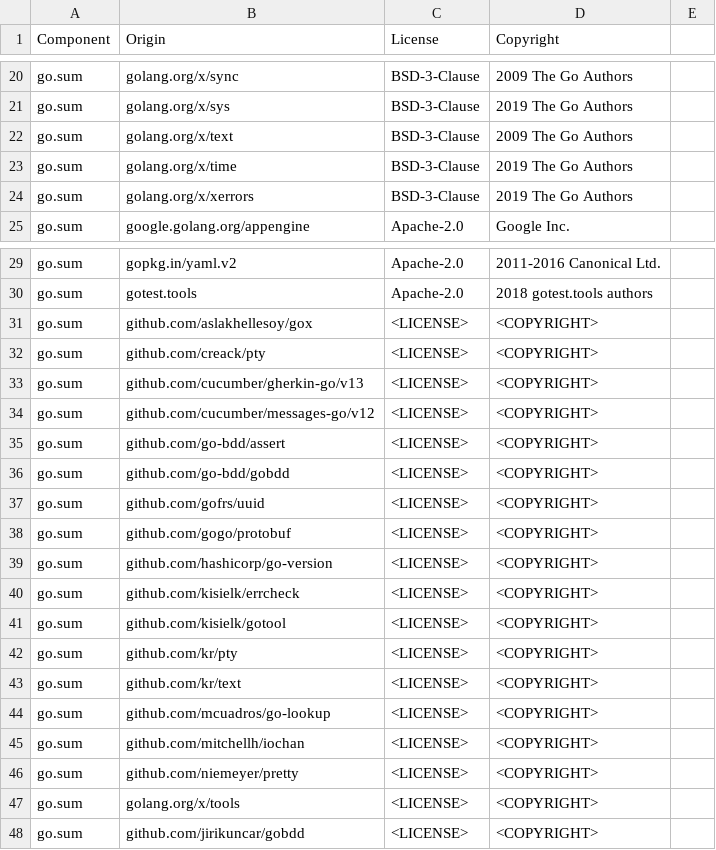
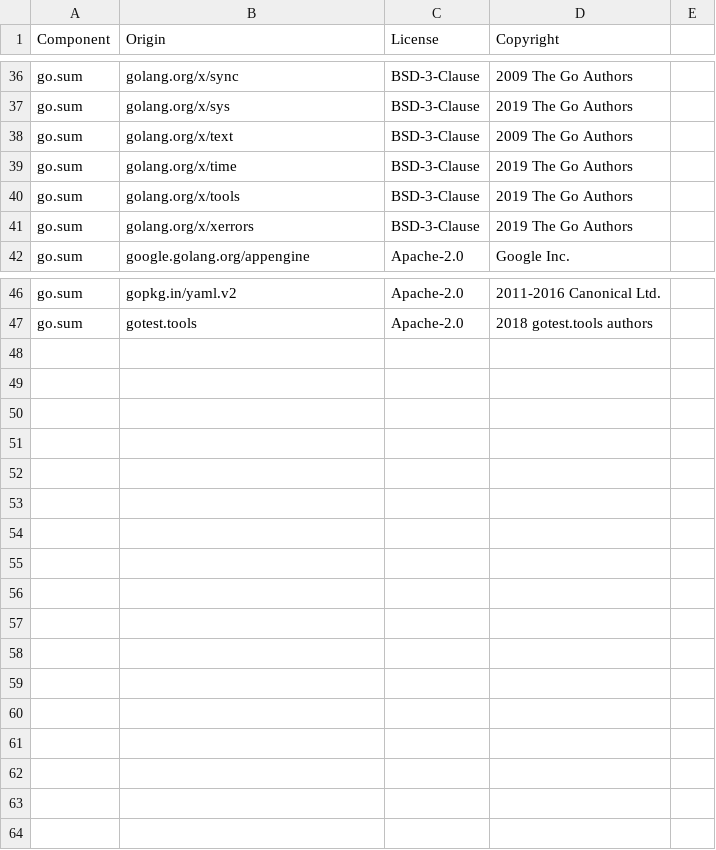
Before and after one commit to DataDog/datadog-api-client-go, a CSV file: LICENSE-3rdparty.csv, drawn as a sheet; only a part is shown, gaps mark what is left out; removed rows and columns are numbered as before the commit, all else as after; the diff covers the shown part only; the diff names each change by its address in the sheet, - before the commit and + after, or states it on an @@ line.

Commit message:
Update 3rd party licenses (#385)

```diff
--- a/LICENSE-3rdparty.csv
+++ b/LICENSE-3rdparty.csv
+row 40: go.sum | golang.org/x/tools | BSD-3-Clause | 2019 The Go Authors
-row 31: go.sum | github.com/aslakhellesoy/gox | <LICENSE> | <COPYRIGHT>
-row 32: go.sum | github.com/creack/pty | <LICENSE> | <COPYRIGHT>
-row 33: go.sum | github.com/cucumber/gherkin-go/v13 | <LICENSE> | <COPYRIGHT>
-row 34: go.sum | github.com/cucumber/messages-go/v12 | <LICENSE> | <COPYRIGHT>
-row 35: go.sum | github.com/go-bdd/assert | <LICENSE> | <COPYRIGHT>
-row 36: go.sum | github.com/go-bdd/gobdd | <LICENSE> | <COPYRIGHT>
-row 37: go.sum | github.com/gofrs/uuid | <LICENSE> | <COPYRIGHT>
-row 38: go.sum | github.com/gogo/protobuf | <LICENSE> | <COPYRIGHT>
-row 39: go.sum | github.com/hashicorp/go-version | <LICENSE> | <COPYRIGHT>
-row 40: go.sum | github.com/kisielk/errcheck | <LICENSE> | <COPYRIGHT>
-row 41: go.sum | github.com/kisielk/gotool | <LICENSE> | <COPYRIGHT>
-row 42: go.sum | github.com/kr/pty | <LICENSE> | <COPYRIGHT>
-row 43: go.sum | github.com/kr/text | <LICENSE> | <COPYRIGHT>
-row 44: go.sum | github.com/mcuadros/go-lookup | <LICENSE> | <COPYRIGHT>
-row 45: go.sum | github.com/mitchellh/iochan | <LICENSE> | <COPYRIGHT>
-row 46: go.sum | github.com/niemeyer/pretty | <LICENSE> | <COPYRIGHT>
-row 47: go.sum | golang.org/x/tools | <LICENSE> | <COPYRIGHT>
-row 48: go.sum | github.com/jirikuncar/gobdd | <LICENSE> | <COPYRIGHT>
```
Also changed, not shown: 16 added rows elsewhere in this file.
